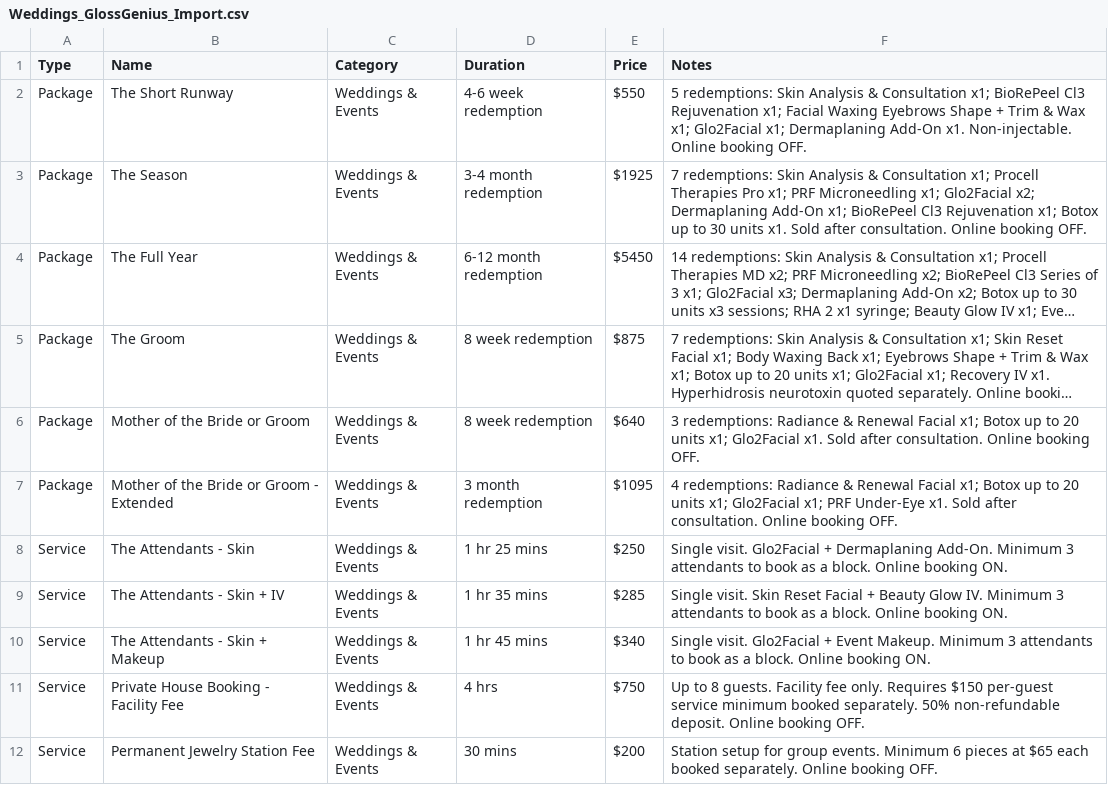
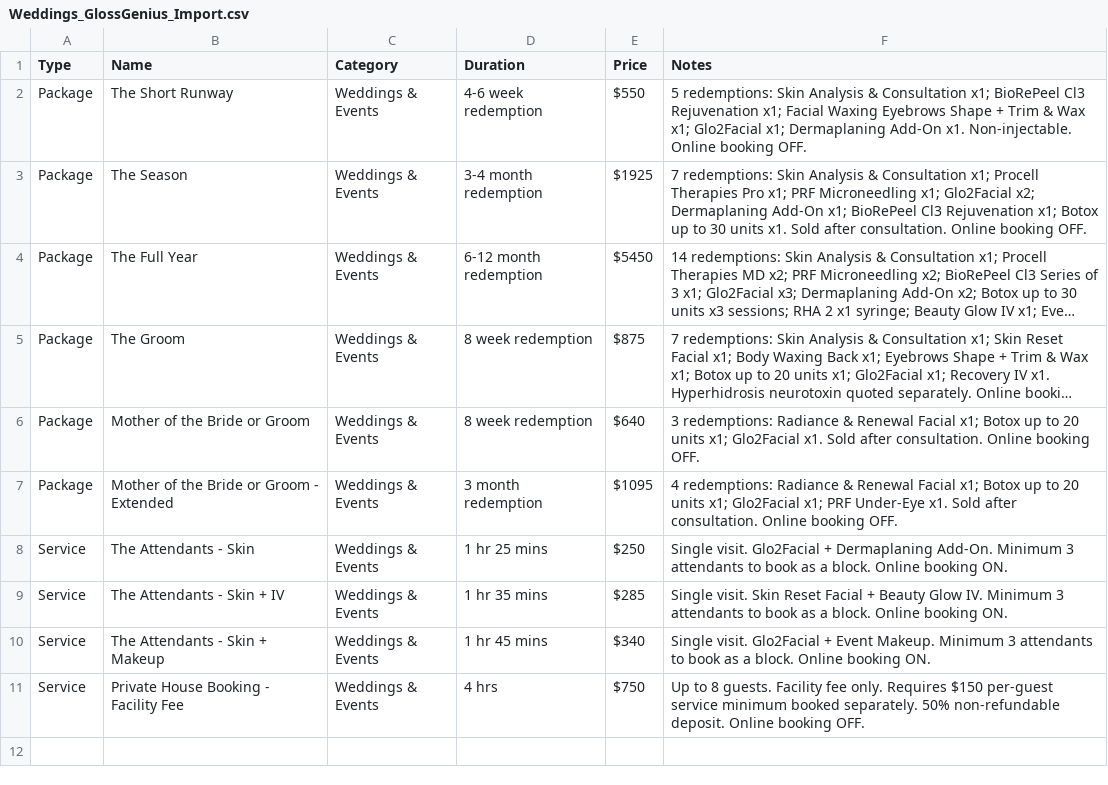
Before and after one commit to amingione/house-of-rose-site, a CSV file: docs/GOVERNANCE/internal_only/services/weddings/Weddings_GlossGenius_Import.csv, drawn as a sheet; long unchanged cells end in …; the diff names each change by its address in the sheet, - before the commit and + after, or states it on an @@ line.

Commit message:
Retire permanent jewelry service and update related documentation
- Removed permanent jewelry service from the weddings pricing sheet.
- Updated SEO documentation to reflect the retirement of permanent jewelry.
- Revised event mockups and related HTML files to exclude permanent jewelry references.
- Adjusted provider bios and tasks documentation to remove mentions of permanent jewelry.
- Updated contact information across various files to reflect new phone number.
- Added tests to ensure retired services do not appear in public output or authoring sources.
- Updated hero banners and image references to optimize performance and align with current offerings.

```diff
--- a/docs/GOVERNANCE/internal_only/services/weddings/Weddings_GlossGenius_Import.csv
+++ b/docs/GOVERNANCE/internal_only/services/weddings/Weddings_GlossGenius_Import.csv
-row 12: Service | Permanent Jewelry Station Fee | Weddings & Events | 30 mins | $200 | Station setup for group events. Minimum 6 pieces at $65 each booked separately. Online booking OFF.
```
Also changed, not shown: 32 other files.
